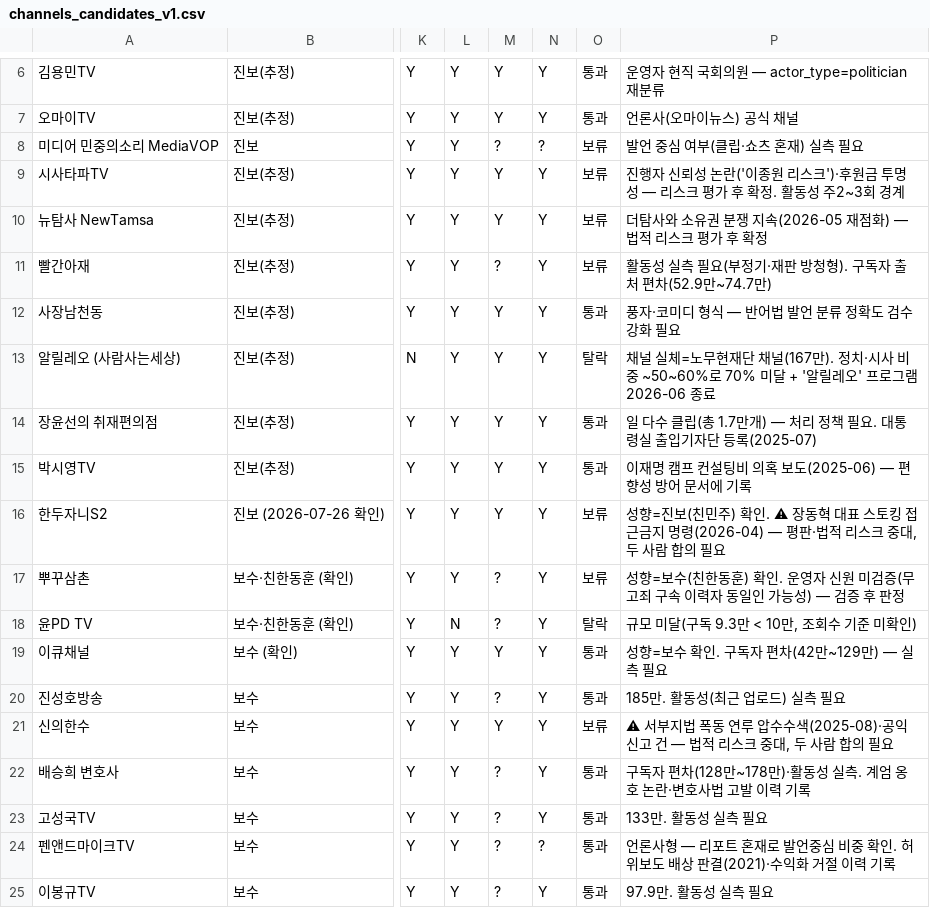
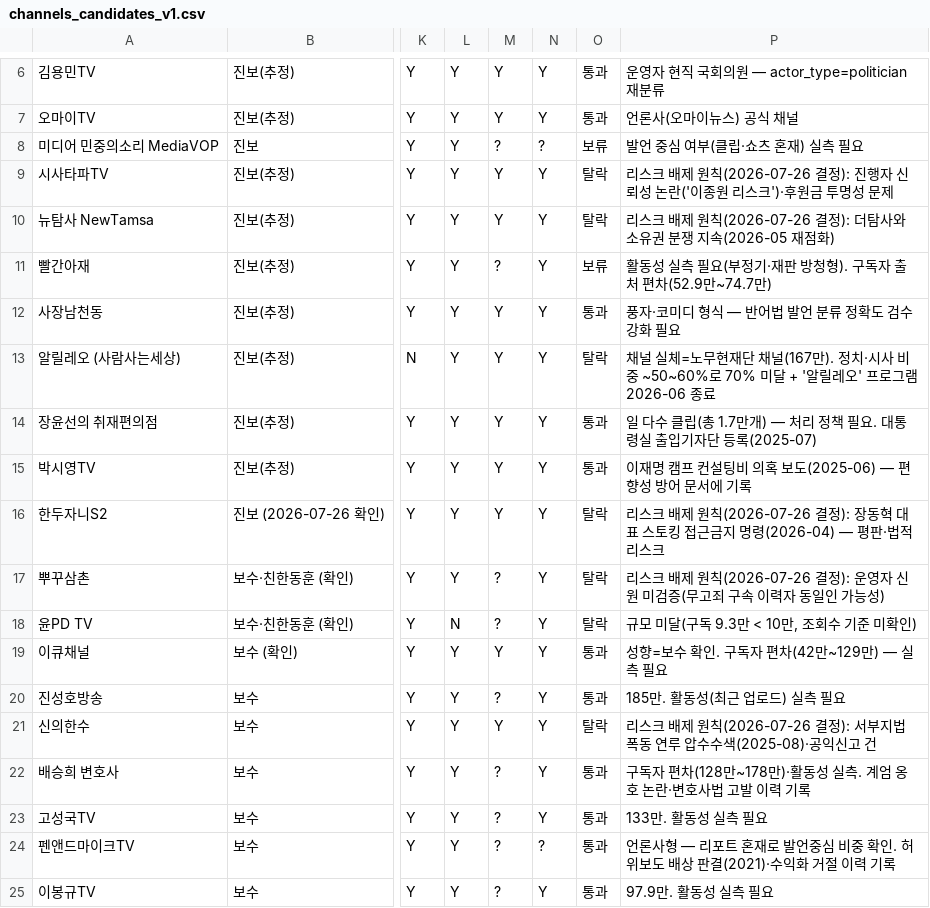
Before and after one commit to jeongyuil/damron-radar, a CSV file: data/channels_candidates_v1.csv, drawn as a sheet; only a part is shown, gaps mark what is left out; the diff names each change by its address in the sheet, - before the commit and + after, or states it on an @@ line.

```diff
--- a/data/channels_candidates_v1.csv
+++ b/data/channels_candidates_v1.csv
-O9:O10: 보류
+O9:O10: 탈락
-P9: 진행자 신뢰성 논란('이종원 리스크')·후원금 투명성 — 리스크 평가 후 확정. 활동성 주2~3회 경계
+P9: 리스크 배제 원칙(2026-07-26 결정): 진행자 신뢰성 논란('이종원 리스크')·후원금 투명성 문제
-P10: 더탐사와 소유권 분쟁 지속(2026-05 재점화) — 법적 리스크 평가 후 확정
+P10: 리스크 배제 원칙(2026-07-26 결정): 더탐사와 소유권 분쟁 지속(2026-05 재점화)
-O16:O17: 보류
+O16:O17: 탈락
-P16: 성향=진보(친민주) 확인. ⚠ 장동혁 대표 스토킹 접근금지 명령(2026-04) — 평판·법적 리스크 중대, 두 사람 합의 필요
+P16: 리스크 배제 원칙(2026-07-26 결정): 장동혁 대표 스토킹 접근금지 명령(2026-04) — 평판·법적 리스크
-P17: 성향=보수(친한동훈) 확인. 운영자 신원 미검증(무고죄 구속 이력자 동일인 가능성) — 검증 후 판정
+P17: 리스크 배제 원칙(2026-07-26 결정): 운영자 신원 미검증(무고죄 구속 이력자 동일인 가능성)
-O21: 보류
+O21: 탈락
-P21: ⚠ 서부지법 폭동 연루 압수수색(2025-08)·공익신고 건 — 법적 리스크 중대, 두 사람 합의 필요
+P21: 리스크 배제 원칙(2026-07-26 결정): 서부지법 폭동 연루 압수수색(2025-08)·공익신고 건
```
Also changed, not shown: 2 other files.
